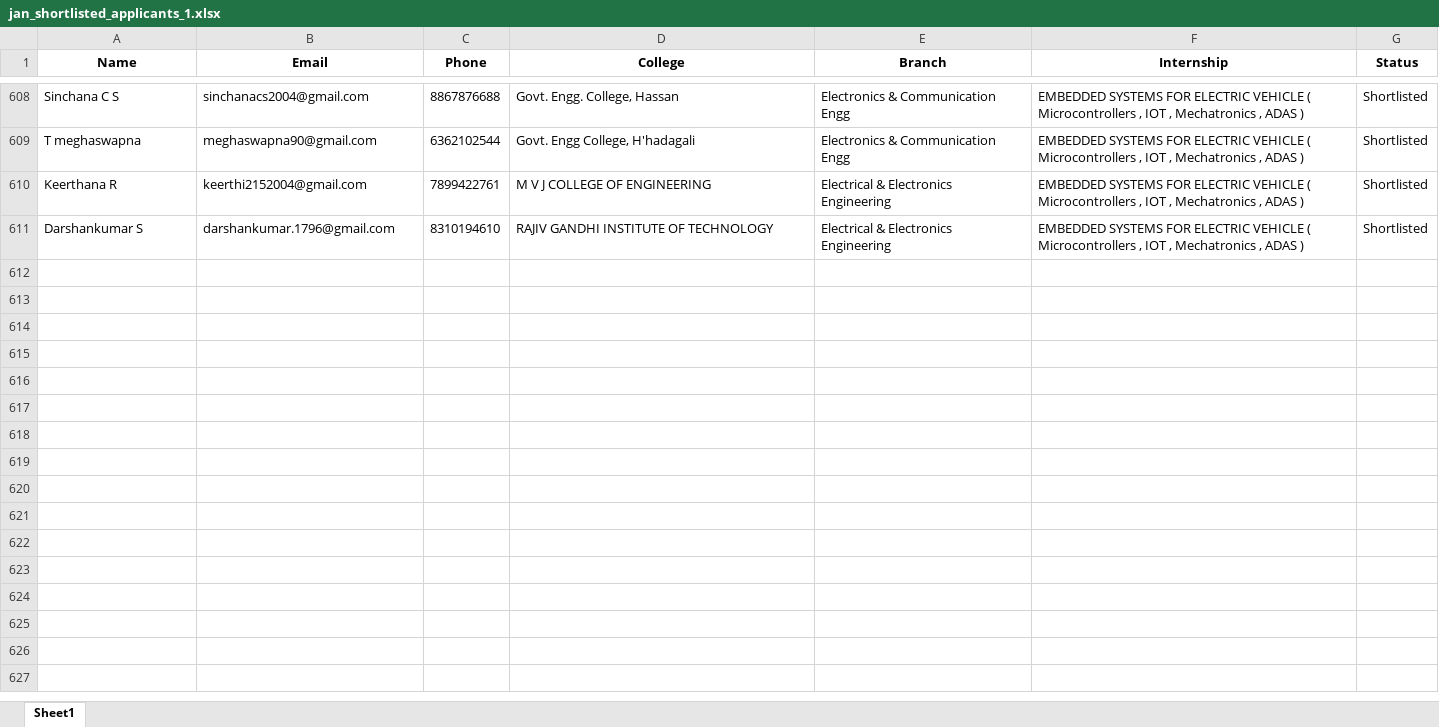
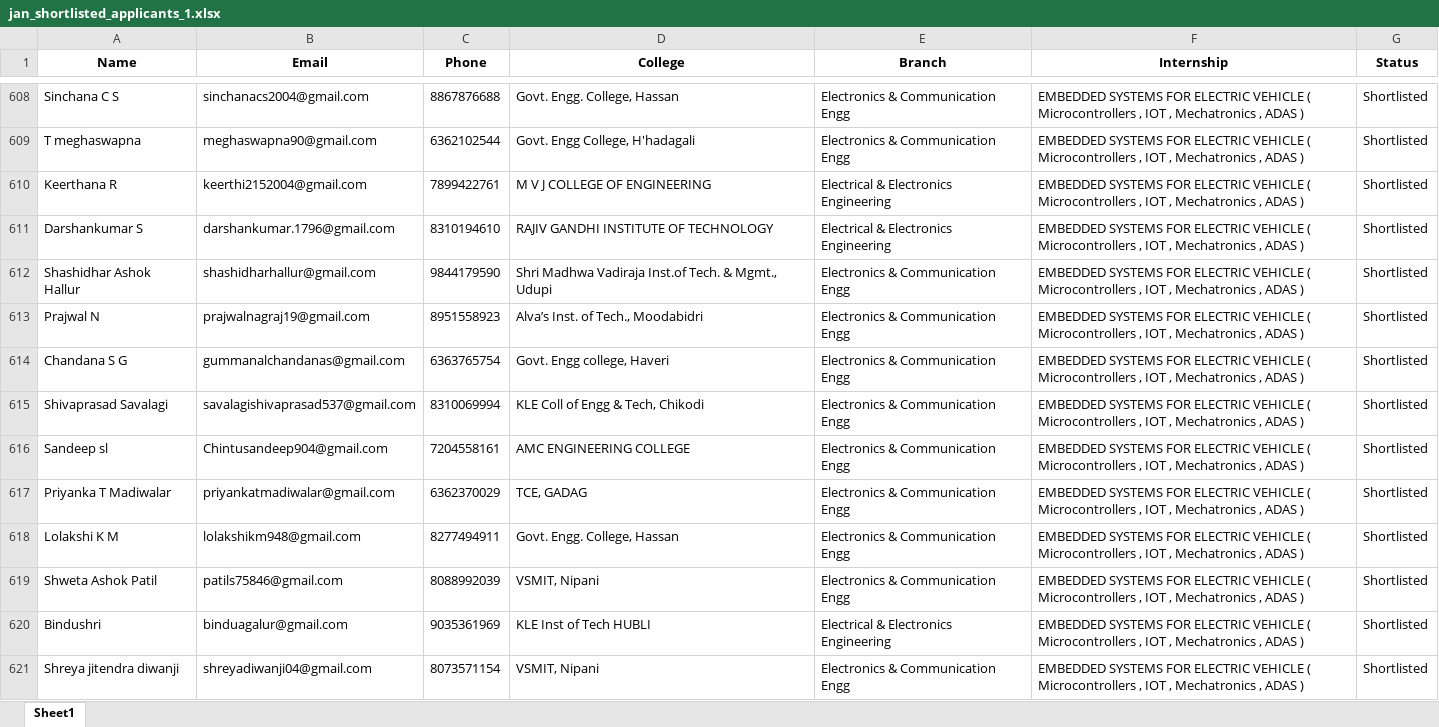
Before and after one commit to ayushgayakwad/visionastraa-website, an Excel workbook: VTU EV Internship Offer Letters/jan_shortlisted_applicants_1.xlsx, sheet Sheet1, drawn as a sheet; only a part is shown, gaps mark what is left out; values as stored, in another font and other column widths than the file's, no borders; the diff covers the shown part only; the diff names each change by its address in the sheet, - before the commit and + after, or states it on an @@ line.

```diff
--- a/VTU EV Internship Offer Letters/jan_shortlisted_applicants_1.xlsx (sheet Sheet1)
+++ b/VTU EV Internship Offer Letters/jan_shortlisted_applicants_1.xlsx (sheet Sheet1)
+row 612: Shashidhar Ashok Hallur | shashidharhallur@gmail.com | 9844179590 | Shri Madhwa Vadiraja Inst.of Tech. & Mgmt., Udupi | Electronics & Communication Engg | EMBEDDED SYSTEMS FOR ELECTRIC VEHICLE ( Microcontrollers , IOT , Mechatronics , ADAS ) | Shortlisted
+row 613: Prajwal N | prajwalnagraj19@gmail.com | 8951558923 | Alva’s Inst. of Tech., Moodabidri | Electronics & Communication Engg | EMBEDDED SYSTEMS FOR ELECTRIC VEHICLE ( Microcontrollers , IOT , Mechatronics , ADAS ) | Shortlisted
+row 614: Chandana S G | gummanalchandanas@gmail.com | 6363765754 | Govt. Engg college, Haveri | Electronics & Communication Engg | EMBEDDED SYSTEMS FOR ELECTRIC VEHICLE ( Microcontrollers , IOT , Mechatronics , ADAS ) | Shortlisted
+row 615: Shivaprasad Savalagi | savalagishivaprasad537@gmail.com | 8310069994 | KLE Coll of Engg & Tech, Chikodi | Electronics & Communication Engg | EMBEDDED SYSTEMS FOR ELECTRIC VEHICLE ( Microcontrollers , IOT , Mechatronics , ADAS ) | Shortlisted
+row 616: Sandeep sl | Chintusandeep904@gmail.com | 7204558161 | AMC ENGINEERING COLLEGE | Electronics & Communication Engg | EMBEDDED SYSTEMS FOR ELECTRIC VEHICLE ( Microcontrollers , IOT , Mechatronics , ADAS ) | Shortlisted
+row 617: Priyanka T Madiwalar | priyankatmadiwalar@gmail.com | 6362370029 | TCE, GADAG | Electronics & Communication Engg | EMBEDDED SYSTEMS FOR ELECTRIC VEHICLE ( Microcontrollers , IOT , Mechatronics , ADAS ) | Shortlisted
+row 618: Lolakshi K M | lolakshikm948@gmail.com | 8277494911 | Govt. Engg. College, Hassan | Electronics & Communication Engg | EMBEDDED SYSTEMS FOR ELECTRIC VEHICLE ( Microcontrollers , IOT , Mechatronics , ADAS ) | Shortlisted
+row 619: Shweta Ashok Patil | patils75846@gmail.com | 8088992039 | VSMIT, Nipani | Electronics & Communication Engg | EMBEDDED SYSTEMS FOR ELECTRIC VEHICLE ( Microcontrollers , IOT , Mechatronics , ADAS ) | Shortlisted
+row 620: Bindushri | binduagalur@gmail.com | 9035361969 | KLE Inst of Tech HUBLI | Electrical & Electronics Engineering | EMBEDDED SYSTEMS FOR ELECTRIC VEHICLE ( Microcontrollers , IOT , Mechatronics , ADAS ) | Shortlisted
+row 621: Shreya jitendra diwanji | shreyadiwanji04@gmail.com | 8073571154 | VSMIT, Nipani | Electronics & Communication Engg | EMBEDDED SYSTEMS FOR ELECTRIC VEHICLE ( Microcontrollers , IOT , Mechatronics , ADAS ) | Shortlisted
```
Also changed, not shown: 25 added rows elsewhere in this sheet, VTU EV Internship Offer Letters/jan_offer_released_applicants_10.xlsx, 1 other file.
